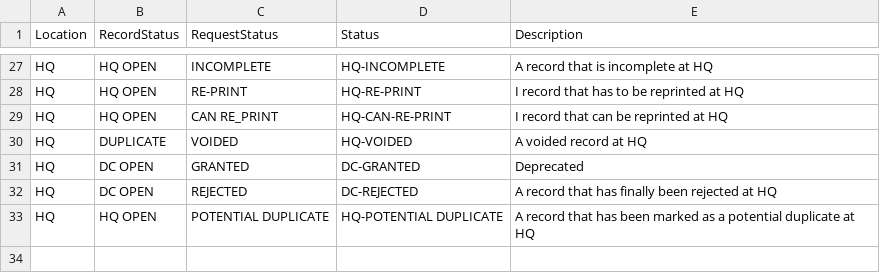
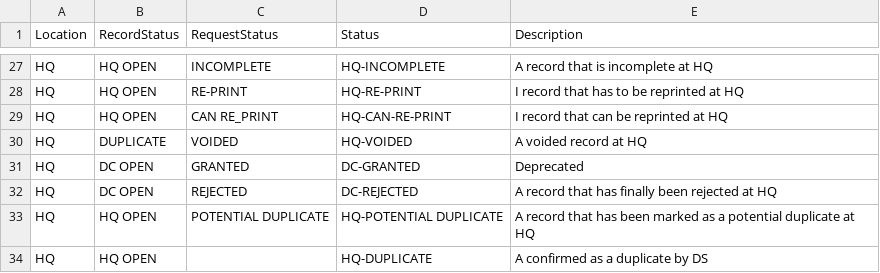
Before and after one commit to HISMalawi/eBRS-HQ-2.0, a CSV file: app/assets/data/person_status.csv, drawn as a sheet; only a part is shown, gaps mark what is left out; the diff names each change by its address in the sheet, - before the commit and + after, or states it on an @@ line.

Commit message:
Duplicate capturing and Record status csv modified

```diff
--- a/app/assets/data/person_status.csv
+++ b/app/assets/data/person_status.csv
+row 34: HQ | HQ OPEN |  | HQ-DUPLICATE | A confirmed as a duplicate by DS
```
Also changed, not shown: 3 other files.
